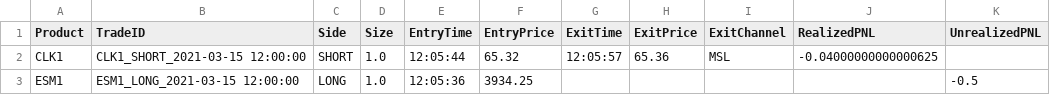
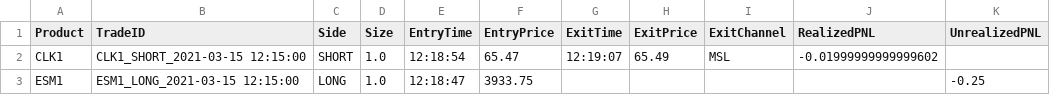
Before and after one commit to strader07/ibkr-trader, a CSV file: app/trades/trade-summary-2021-03-15.csv, drawn as a sheet.

```diff
--- a/app/trades/trade-summary-2021-03-15.csv
+++ b/app/trades/trade-summary-2021-03-15.csv
@@ -1,3 +1,3 @@
 Product,TradeID,Side,Size,EntryTime,EntryPrice,ExitTime,ExitPrice,ExitChannel,RealizedPNL,UnrealizedPNL
-CLK1,CLK1_SHORT_2021-03-15 12:00:00,SHORT,1.0,12:05:44,65.32,12:05:57,65.36,MSL,-0.04000000000000625,
-ESM1,ESM1_LONG_2021-03-15 12:00:00,LONG,1.0,12:05:36,3934.25,,,,,-0.5
+CLK1,CLK1_SHORT_2021-03-15 12:15:00,SHORT,1.0,12:18:54,65.47,12:19:07,65.49,MSL,-0.01999999999999602,
+ESM1,ESM1_LONG_2021-03-15 12:15:00,LONG,1.0,12:18:47,3933.75,,,,,-0.25
```
Also changed, not shown: 1 other file.
